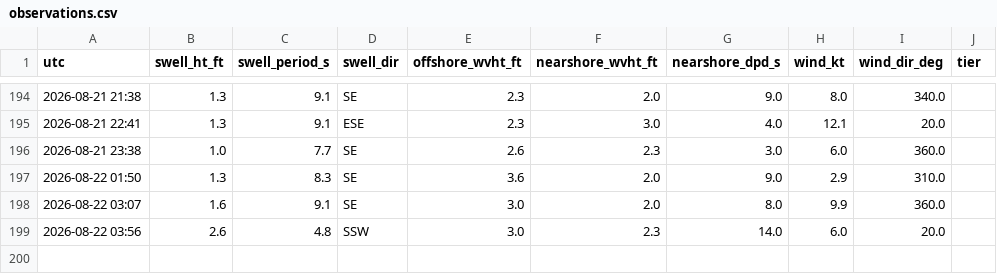
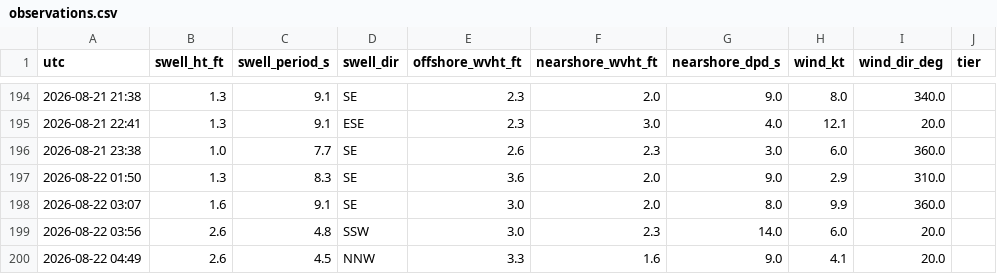
Before and after one commit to llboyd7/swell-alert, a CSV file: observations.csv, drawn as a sheet; only a part is shown, gaps mark what is left out; the diff names each change by its address in the sheet, - before the commit and + after, or states it on an @@ line.

```diff
--- a/observations.csv
+++ b/observations.csv
+row 200: 2026-08-22 04:49 | 2.6 | 4.5 | NNW | 3.3 | 1.6 | 9.0 | 4.1 | 20.0
```
